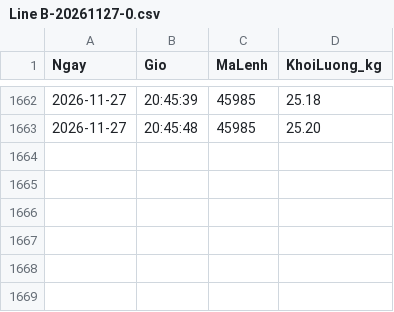
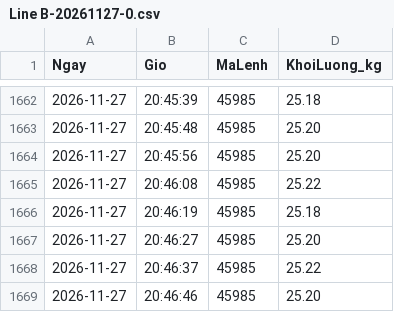
Before and after one commit to tqv1991-code/checkweigher-data, a CSV file: 2026-11/Line B-20261127-0.csv, drawn as a sheet; only a part is shown, gaps mark what is left out.

Commit message:
Update 2026-11/Line B-20261127-0.csv - 20:50:31

```diff
--- a/2026-11/Line B-20261127-0.csv
+++ b/2026-11/Line B-20261127-0.csv
@@ -1663 +1663,7 @@ Ngay,Gio,MaLenh,KhoiLuong_kg
 2026-11-27,20:45:48,45985,25.20
+2026-11-27,20:45:56,45985,25.20
+2026-11-27,20:46:08,45985,25.22
+2026-11-27,20:46:19,45985,25.18
+2026-11-27,20:46:27,45985,25.20
+2026-11-27,20:46:37,45985,25.22
+2026-11-27,20:46:46,45985,25.20
```
